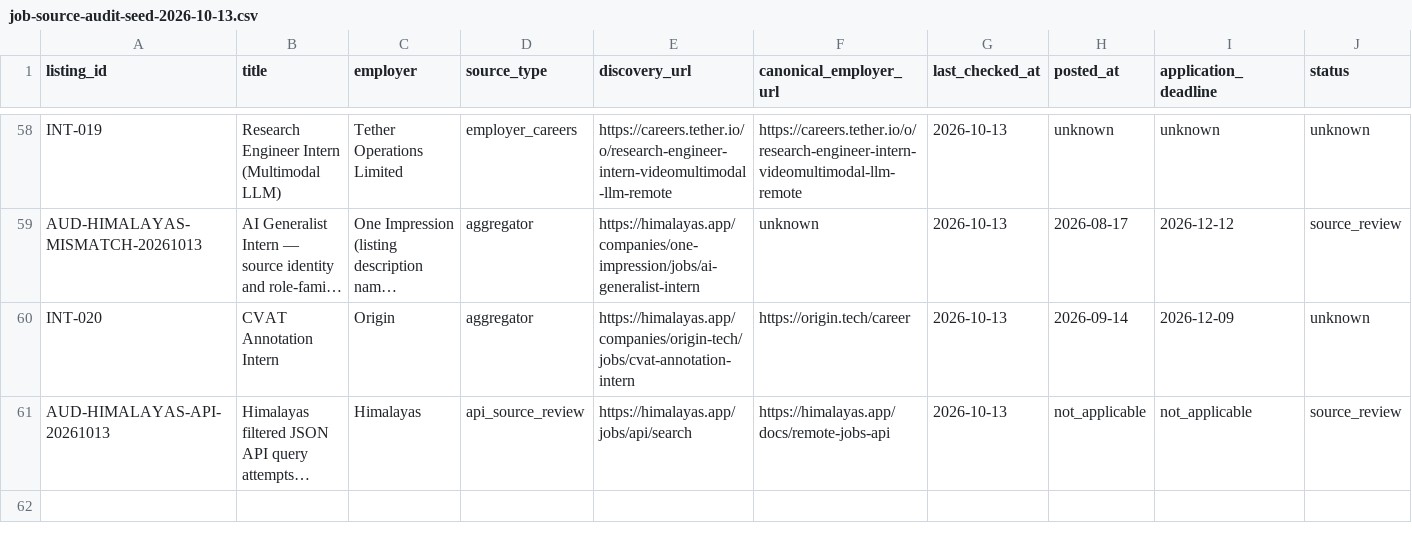
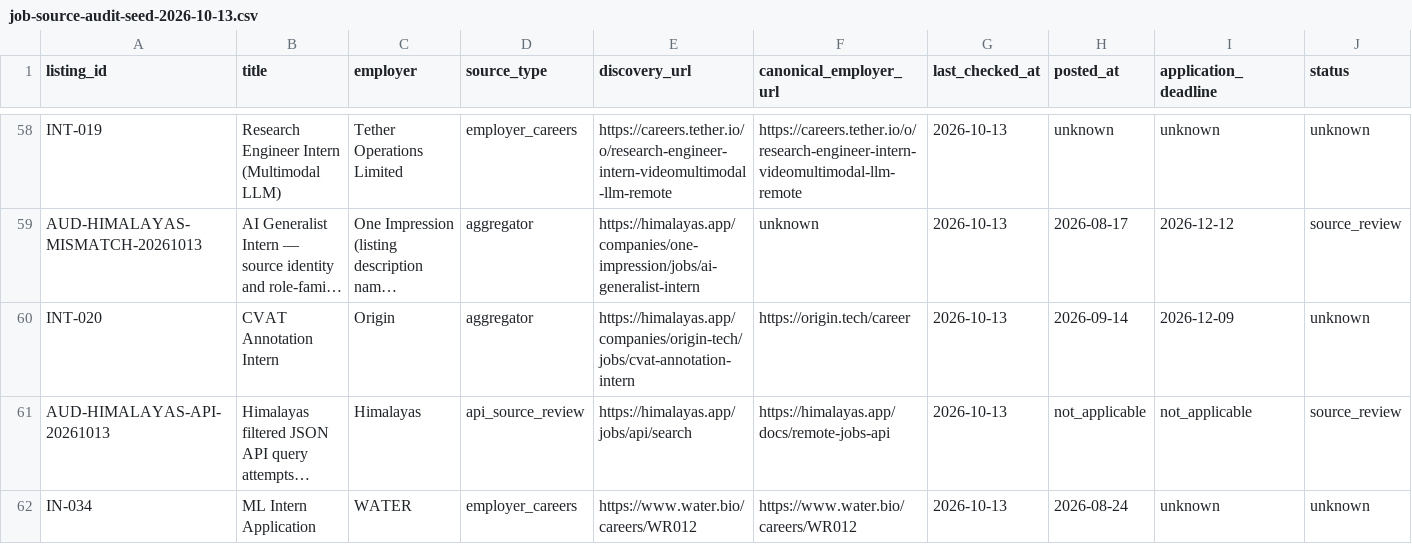
Before and after one commit to rajaryan1111/ai-career-agent, a CSV file: research/job-source-audit-seed-2026-10-13.csv, drawn as a sheet; only a part is shown, gaps mark what is left out; long unchanged cells end in …; rows hold the shown columns only; the diff names each change by its address in the sheet, - before the commit and + after, or states it on an @@ line.

Commit message:
research: add WATER ML internship lead with unknown status

```diff
--- a/research/job-source-audit-seed-2026-10-13.csv
+++ b/research/job-source-audit-seed-2026-10-13.csv
+row 62: IN-034 | ML Intern Application | WATER | employer_careers | https://www.water.bio/careers/WR012 | https://www.water.bio/careers/WR012 | 2026-10-13 | 2026-08-24 | unknown | unknown
```
